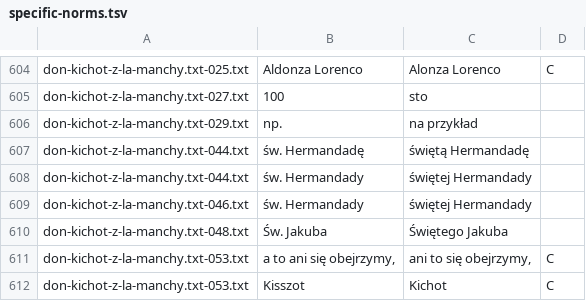
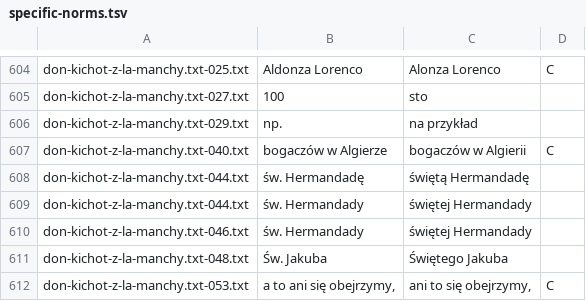
Before and after one commit to jimregan/wolnelektury-speech-corpus, a TSV file: specific-norms.tsv, drawn as a sheet; only a part is shown, gaps mark what is left out; the shorter side is filled out with more unchanged rows; the diff names each change by its address in the sheet, - before the commit and + after, or states it on an @@ line.

Commit message:
more

```diff
--- a/specific-norms.tsv
+++ b/specific-norms.tsv
+row 607: don-kichot-z-la-manchy.txt-040.txt | bogaczów w Algierze | bogaczów w Algierii | C
```
